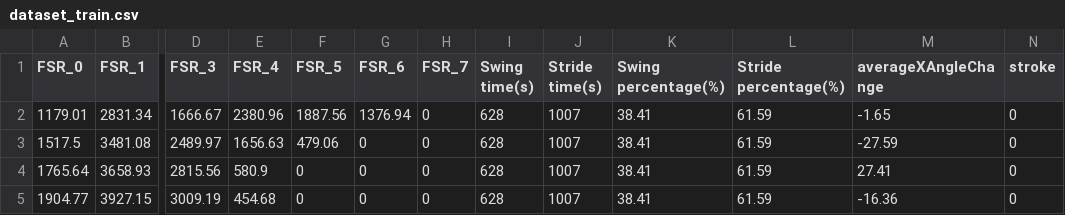
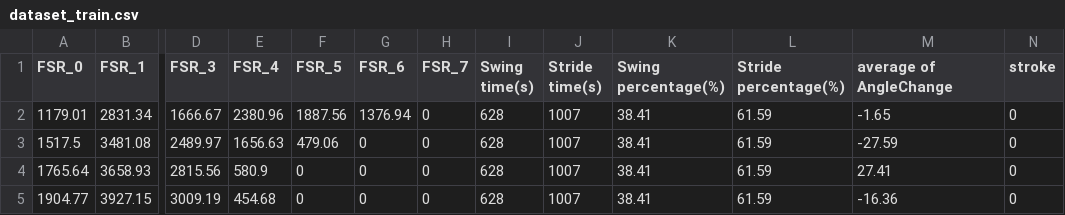
Before and after one commit to yundang0512/Smart-Insole, a CSV file: dataset_train.csv, drawn as a sheet; only a part is shown, gaps mark what is left out; the diff names each change by its address in the sheet, - before the commit and + after, or states it on an @@ line.

Commit message:
Add files via upload

```diff
--- a/dataset_train.csv
+++ b/dataset_train.csv
-M1: averageXAngleChange
+M1: average of AngleChange
```
